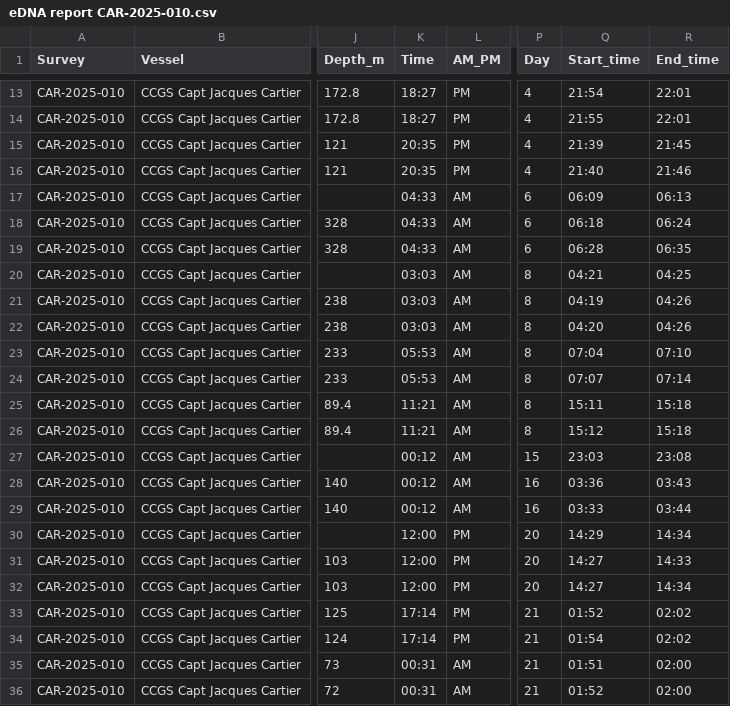
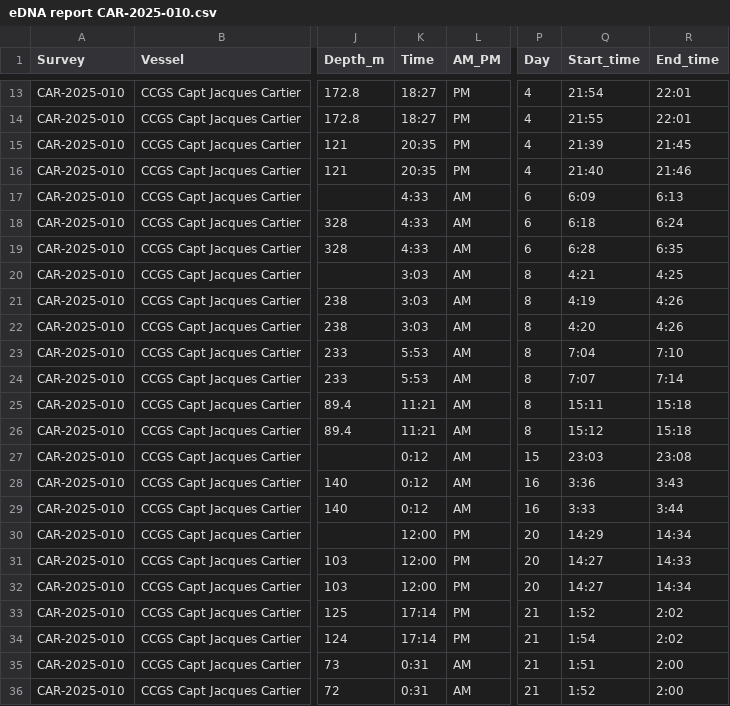
Before and after one commit to NickJeff13/eDNA-for-MPAs, a CSV file: data/2025RVsurvey/eDNA report CAR-2025-010.csv, drawn as a sheet; only a part is shown, gaps mark what is left out; the diff covers the shown part only; the diff names each change by its address in the sheet, - before the commit and + after, or states it on an @@ line.

```diff
--- a/data/2025RVsurvey/eDNA report CAR-2025-010.csv
+++ b/data/2025RVsurvey/eDNA report CAR-2025-010.csv
-K17:K19 (Time): 04:33
+K17:K19 (Time): 4:33
-Q17 (Start_time): 06:09
+Q17 (Start_time): 6:09
-R17 (End_time): 06:13
+R17 (End_time): 6:13
-Q18 (Start_time): 06:18
+Q18 (Start_time): 6:18
-R18 (End_time): 06:24
+R18 (End_time): 6:24
-Q19 (Start_time): 06:28
+Q19 (Start_time): 6:28
-R19 (End_time): 06:35
+R19 (End_time): 6:35
-K20:K22 (Time): 03:03
+K20:K22 (Time): 3:03
-Q20 (Start_time): 04:21
+Q20 (Start_time): 4:21
-R20 (End_time): 04:25
+R20 (End_time): 4:25
-Q21 (Start_time): 04:19
+Q21 (Start_time): 4:19
-R21:R22 (End_time): 04:26
+R21:R22 (End_time): 4:26
-Q22 (Start_time): 04:20
+Q22 (Start_time): 4:20
-K23:K24 (Time): 05:53
+K23:K24 (Time): 5:53
-Q23 (Start_time): 07:04
+Q23 (Start_time): 7:04
-R23 (End_time): 07:10
+R23 (End_time): 7:10
-Q24 (Start_time): 07:07
+Q24 (Start_time): 7:07
-R24 (End_time): 07:14
+R24 (End_time): 7:14
-K27:K29 (Time): 00:12
+K27:K29 (Time): 0:12
-Q28 (Start_time): 03:36
+Q28 (Start_time): 3:36
-R28 (End_time): 03:43
+R28 (End_time): 3:43
-Q29 (Start_time): 03:33
+Q29 (Start_time): 3:33
-R29 (End_time): 03:44
+R29 (End_time): 3:44
-Q33 (Start_time): 01:52
+Q33 (Start_time): 1:52
-R33:R34 (End_time): 02:02
+R33:R34 (End_time): 2:02
-Q34 (Start_time): 01:54
+Q34 (Start_time): 1:54
-K35:K36 (Time): 00:31
+K35:K36 (Time): 0:31
-Q35 (Start_time): 01:51
+Q35 (Start_time): 1:51
-R35:R36 (End_time): 02:00
+R35:R36 (End_time): 2:00
-Q36 (Start_time): 01:52
+Q36 (Start_time): 1:52
```
Also changed, not shown: 45 edited cells elsewhere in this file, data/2023Perley/ESI/MiFishU/GOTeDNA_Perley2023_12S_formatted.csv, 13 other files.
